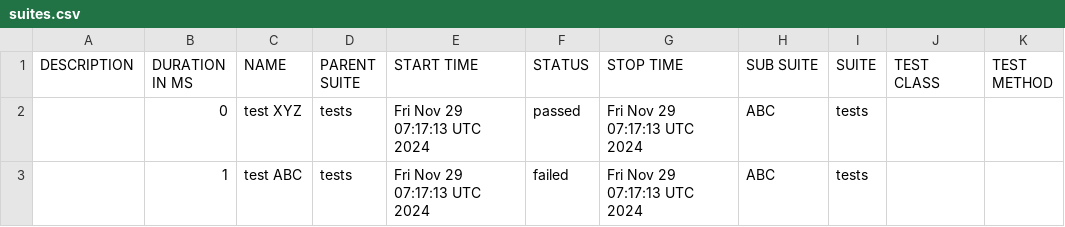
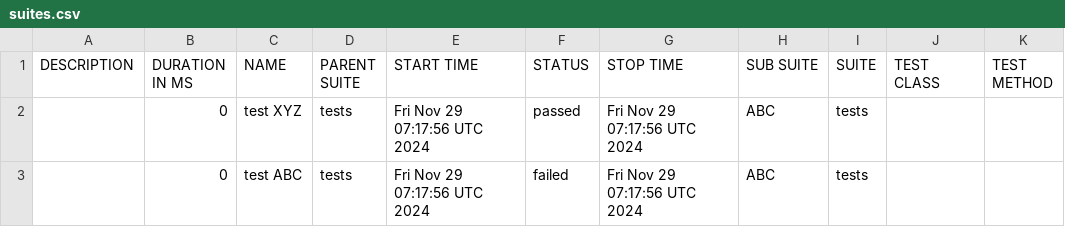
Before and after one commit to preetm-AO/CDS-Allure-Integrate, a CSV file: allure-report/data/suites.csv, drawn as a sheet.

Commit message:
Update Allure report

```diff
--- a/allure-report/data/suites.csv
+++ b/allure-report/data/suites.csv
@@ -1,3 +1,3 @@
 "DESCRIPTION","DURATION IN MS","NAME","PARENT SUITE","START TIME","STATUS","STOP TIME","SUB SUITE","SUITE","TEST CLASS","TEST METHOD"
-"","0","test XYZ","tests","Fri Nov 29 07:17:13 UTC 2024","passed","Fri Nov 29 07:17:13 UTC 2024","ABC","tests","",""
-"","1","test ABC","tests","Fri Nov 29 07:17:13 UTC 2024","failed","Fri Nov 29 07:17:13 UTC 2024","ABC","tests","",""
+"","0","test XYZ","tests","Fri Nov 29 07:17:56 UTC 2024","passed","Fri Nov 29 07:17:56 UTC 2024","ABC","tests","",""
+"","0","test ABC","tests","Fri Nov 29 07:17:56 UTC 2024","failed","Fri Nov 29 07:17:56 UTC 2024","ABC","tests","",""
```
Also changed, not shown: 19 other files.
